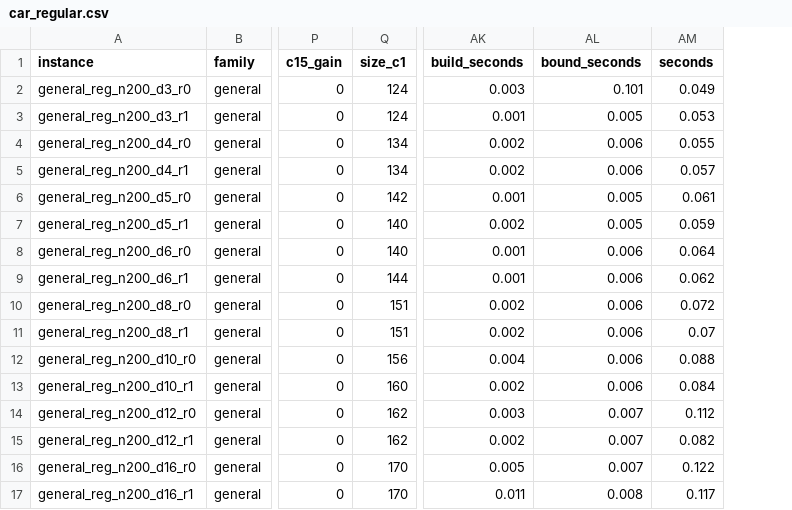
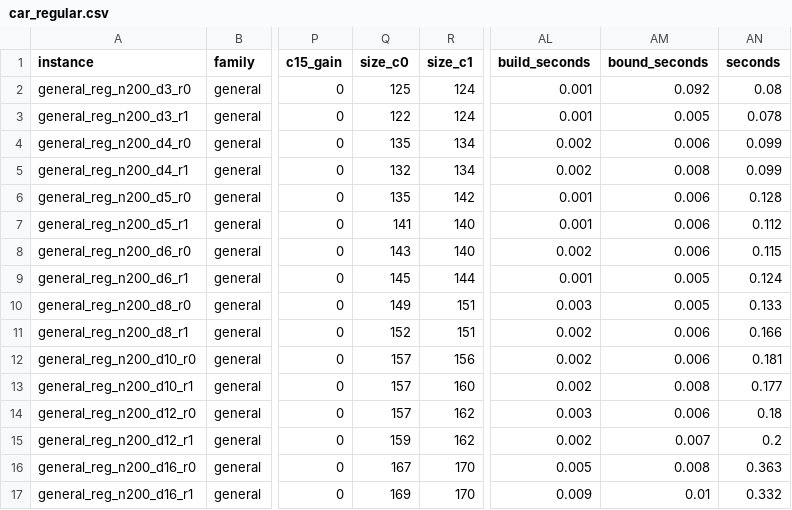
Before and after one commit to frankvegadelgado/salvador, a CSV file: car/car_regular.csv, drawn as a sheet; only a part is shown, gaps mark what is left out; addresses are those after the commit; the diff covers the shown part only; the diff names each change by its address in the sheet, - before the commit and + after, or states it on an @@ line.

```diff
--- a/car/car_regular.csv
+++ b/car/car_regular.csv
+column Q (size_c0), rows 2-17: 125 | 122 | 135 | 132 | 135 | 141 | 143 | 145 | 149 | 152 | 157 | 157 | 157 | 159 | 167 | 169
-AL2 (build_seconds): 0.003
+AL2 (build_seconds): 0.001
-AM2 (bound_seconds): 0.101
+AM2 (bound_seconds): 0.092
-AN2 (seconds): 0.049
+AN2 (seconds): 0.08
-AN3 (seconds): 0.053
+AN3 (seconds): 0.078
-AN4 (seconds): 0.055
+AN4 (seconds): 0.099
-AM5 (bound_seconds): 0.006
+AM5 (bound_seconds): 0.008
-AN5 (seconds): 0.057
+AN5 (seconds): 0.099
-AM6:AM7 (bound_seconds): 0.005
+AM6:AM7 (bound_seconds): 0.006
-AN6 (seconds): 0.061
+AN6 (seconds): 0.128
-AL7 (build_seconds): 0.002
+AL7 (build_seconds): 0.001
-AN7 (seconds): 0.059
+AN7 (seconds): 0.112
-AL8 (build_seconds): 0.001
+AL8 (build_seconds): 0.002
-AN8 (seconds): 0.064
+AN8 (seconds): 0.115
-AM9:AM10 (bound_seconds): 0.006
+AM9:AM10 (bound_seconds): 0.005
-AN9 (seconds): 0.062
+AN9 (seconds): 0.124
-AL10 (build_seconds): 0.002
+AL10 (build_seconds): 0.003
-AN10 (seconds): 0.072
+AN10 (seconds): 0.133
-AN11 (seconds): 0.07
+AN11 (seconds): 0.166
-AL12 (build_seconds): 0.004
+AL12 (build_seconds): 0.002
-AN12 (seconds): 0.088
+AN12 (seconds): 0.181
-AM13 (bound_seconds): 0.006
+AM13 (bound_seconds): 0.008
-AN13 (seconds): 0.084
+AN13 (seconds): 0.177
-AM14 (bound_seconds): 0.007
+AM14 (bound_seconds): 0.006
-AN14 (seconds): 0.112
+AN14 (seconds): 0.18
-AN15 (seconds): 0.082
+AN15 (seconds): 0.2
-AM16 (bound_seconds): 0.007
+AM16 (bound_seconds): 0.008
-AN16 (seconds): 0.122
+AN16 (seconds): 0.363
-AL17 (build_seconds): 0.011
+AL17 (build_seconds): 0.009
-AM17 (bound_seconds): 0.008
+AM17 (bound_seconds): 0.01
-AN17 (seconds): 0.117
+AN17 (seconds): 0.332
```
Also changed, not shown: 112 edited cells elsewhere in this file, car/car_bipartite.csv, car/car_mechanism.csv, 48 other files.
